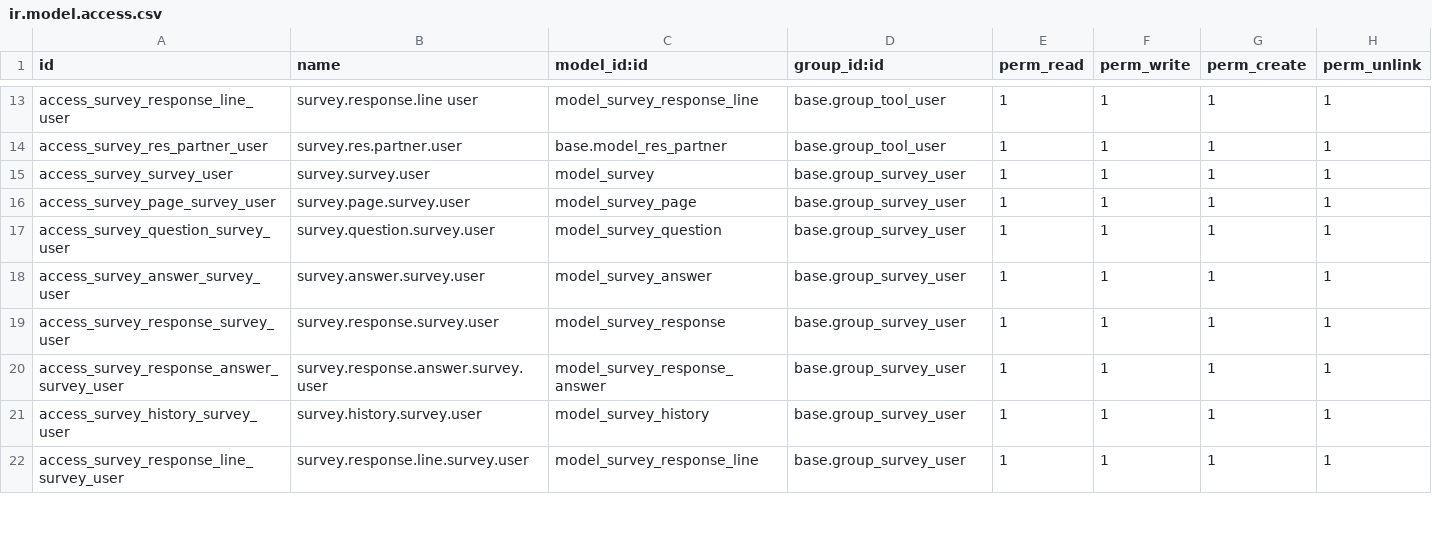
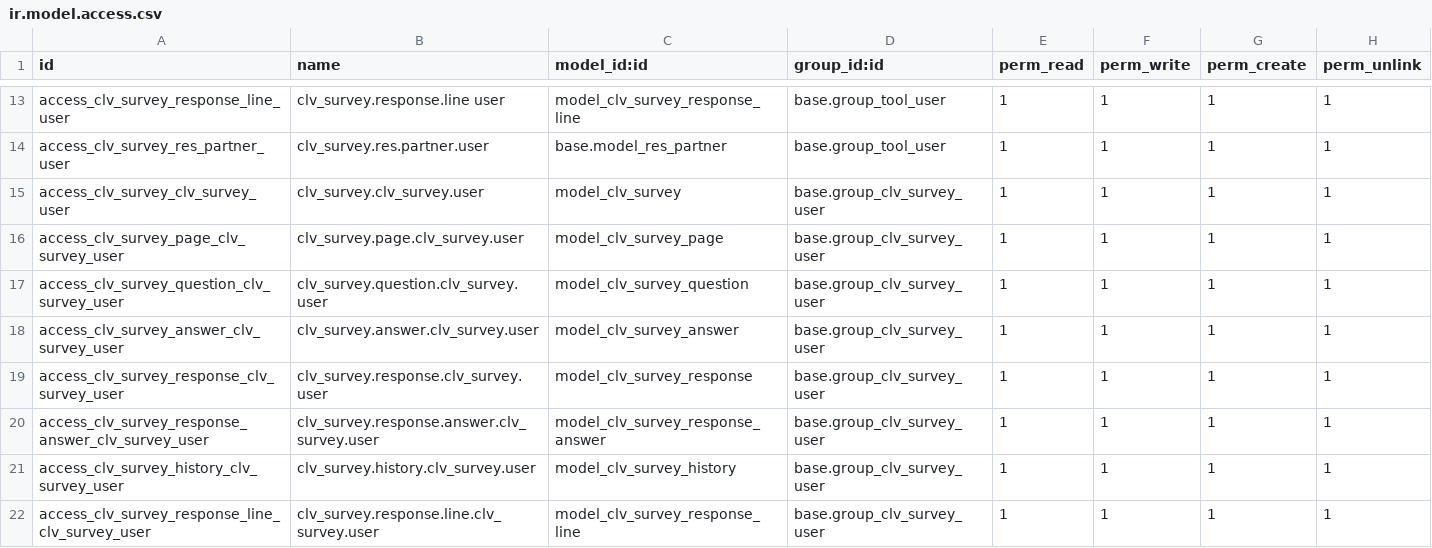
Before and after one commit to CLVsol/odoo_addons, a CSV file: clv_survey/security/ir.model.access.csv, drawn as a sheet; only a part is shown, gaps mark what is left out; the diff covers the shown part only; the diff names each change by its address in the sheet, - before the commit and + after, or states it on an @@ line.

Commit message:
Renamed survey to clv_survey.

```diff
--- a/clv_survey/security/ir.model.access.csv
+++ b/clv_survey/security/ir.model.access.csv
-A13 (id): access_survey_response_line_user
+A13 (id): access_clv_survey_response_line_user
-B13 (name): survey.response.line user
+B13 (name): clv_survey.response.line user
-C13 (model_id:id): model_survey_response_line
+C13 (model_id:id): model_clv_survey_response_line
-A14 (id): access_survey_res_partner_user
+A14 (id): access_clv_survey_res_partner_user
-B14 (name): survey.res.partner.user
+B14 (name): clv_survey.res.partner.user
-A15 (id): access_survey_survey_user
+A15 (id): access_clv_survey_clv_survey_user
-B15 (name): survey.survey.user
+B15 (name): clv_survey.clv_survey.user
-C15 (model_id:id): model_survey
+C15 (model_id:id): model_clv_survey
-D15:D22 (group_id:id): base.group_survey_user
+D15:D22 (group_id:id): base.group_clv_survey_user
-A16 (id): access_survey_page_survey_user
+A16 (id): access_clv_survey_page_clv_survey_user
-B16 (name): survey.page.survey.user
+B16 (name): clv_survey.page.clv_survey.user
-C16 (model_id:id): model_survey_page
+C16 (model_id:id): model_clv_survey_page
-A17 (id): access_survey_question_survey_user
+A17 (id): access_clv_survey_question_clv_survey_user
-B17 (name): survey.question.survey.user
+B17 (name): clv_survey.question.clv_survey.user
-C17 (model_id:id): model_survey_question
+C17 (model_id:id): model_clv_survey_question
-A18 (id): access_survey_answer_survey_user
+A18 (id): access_clv_survey_answer_clv_survey_user
-B18 (name): survey.answer.survey.user
+B18 (name): clv_survey.answer.clv_survey.user
-C18 (model_id:id): model_survey_answer
+C18 (model_id:id): model_clv_survey_answer
-A19 (id): access_survey_response_survey_user
+A19 (id): access_clv_survey_response_clv_survey_user
-B19 (name): survey.response.survey.user
+B19 (name): clv_survey.response.clv_survey.user
-C19 (model_id:id): model_survey_response
+C19 (model_id:id): model_clv_survey_response
-A20 (id): access_survey_response_answer_survey_user
+A20 (id): access_clv_survey_response_answer_clv_survey_user
-B20 (name): survey.response.answer.survey.user
+B20 (name): clv_survey.response.answer.clv_survey.user
-C20 (model_id:id): model_survey_response_answer
+C20 (model_id:id): model_clv_survey_response_answer
-A21 (id): access_survey_history_survey_user
+A21 (id): access_clv_survey_history_clv_survey_user
-B21 (name): survey.history.survey.user
+B21 (name): clv_survey.history.clv_survey.user
-C21 (model_id:id): model_survey_history
+C21 (model_id:id): model_clv_survey_history
-A22 (id): access_survey_response_line_survey_user
+A22 (id): access_clv_survey_response_line_clv_survey_user
-B22 (name): survey.response.line.survey.user
+B22 (name): clv_survey.response.line.clv_survey.user
-C22 (model_id:id): model_survey_response_line
+C22 (model_id:id): model_clv_survey_response_line
```
Also changed, not shown: 39 edited cells elsewhere in this file, 29 other files.
